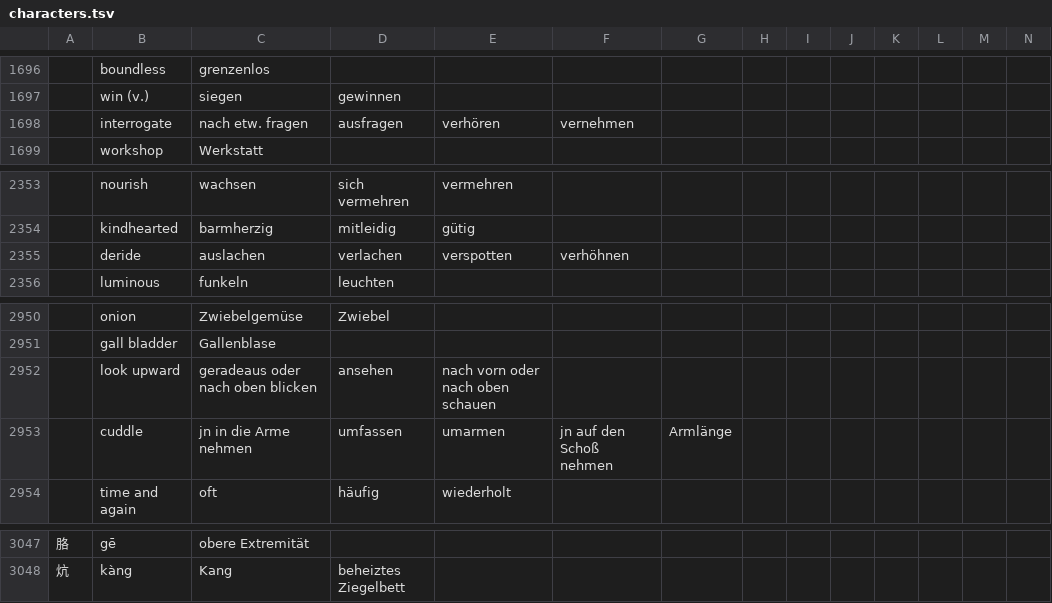
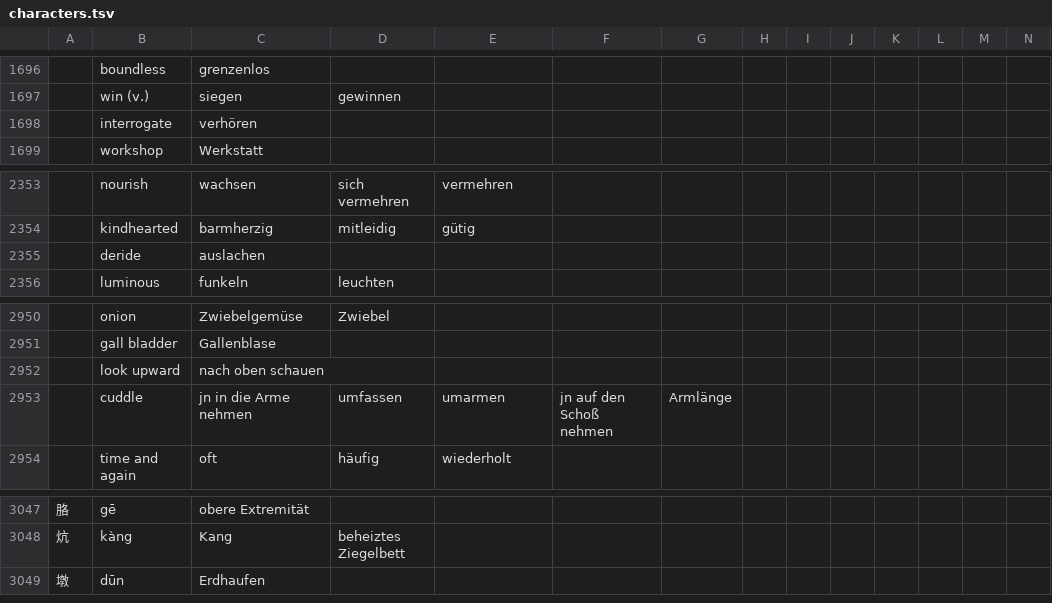
Before and after one commit to marcaltmann/hanzi, a TSV file: characters.tsv, drawn as a sheet; only a part is shown, gaps mark what is left out; the diff names each change by its address in the sheet, - before the commit and + after, or states it on an @@ line.

Commit message:
Finish lesson 15

```diff
--- a/characters.tsv
+++ b/characters.tsv
-C1698: nach etw. fragen
+C1698: verhören
-D1698: ausfragen
+D1698: (empty)
-E1698: verhören
+E1698: (empty)
-F1698: vernehmen
+F1698: (empty)
-D2355: verlachen
+D2355: (empty)
-E2355: verspotten
+E2355: (empty)
-F2355: verhöhnen
+F2355: (empty)
-C2952: geradeaus oder nach oben blicken
+C2952: nach oben schauen
-D2952: ansehen
+D2952: (empty)
-E2952: nach vorn oder nach oben schauen
+E2952: (empty)
+row 3049: 墩 | dūn | Erdhaufen
```
